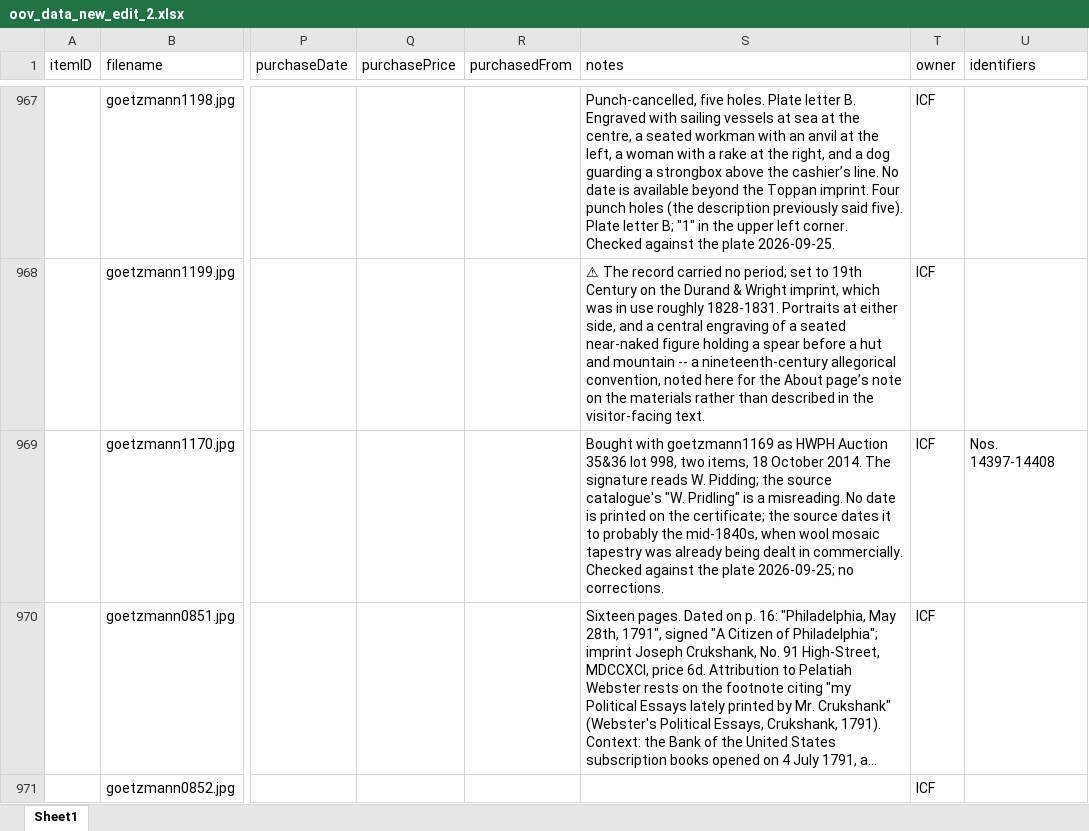
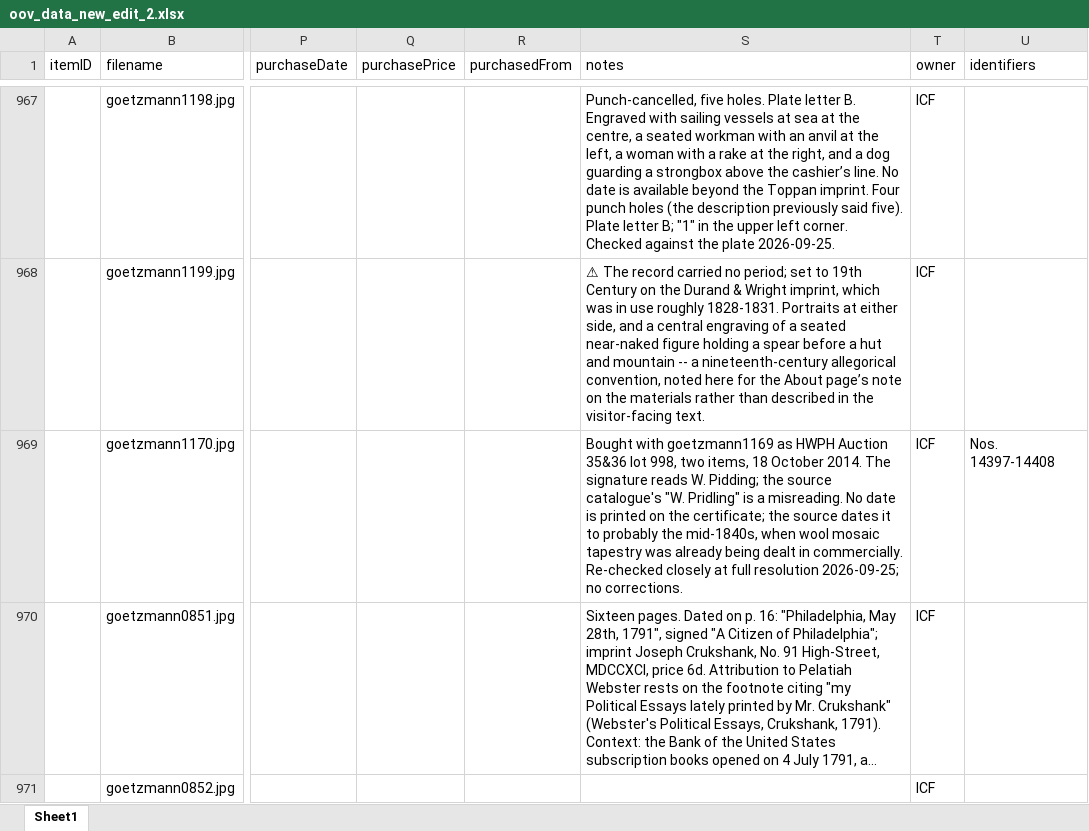
Before and after one commit to yale-icf/oov-museum, an Excel workbook: oov_data_new_edit_2.xlsx, sheet Sheet1, drawn as a sheet; only a part is shown, gaps mark what is left out; long unchanged cells end in …; values as stored, in another font and other column widths than the file's, no borders; the diff covers the shown part only; the diff names each change by its address in the sheet, - before the commit and + after, or states it on an @@ line.

```diff
--- a/oov_data_new_edit_2.xlsx (sheet Sheet1)
+++ b/oov_data_new_edit_2.xlsx (sheet Sheet1)
-S969 (notes): …in commercially. Checked against the plate 2026-09-25; no…
+S969 (notes): …in commercially. Re-checked closely at full resolution 2026-09-25; no…
```
Also changed, not shown: 13 edited cells elsewhere in this sheet, 1 other file.
